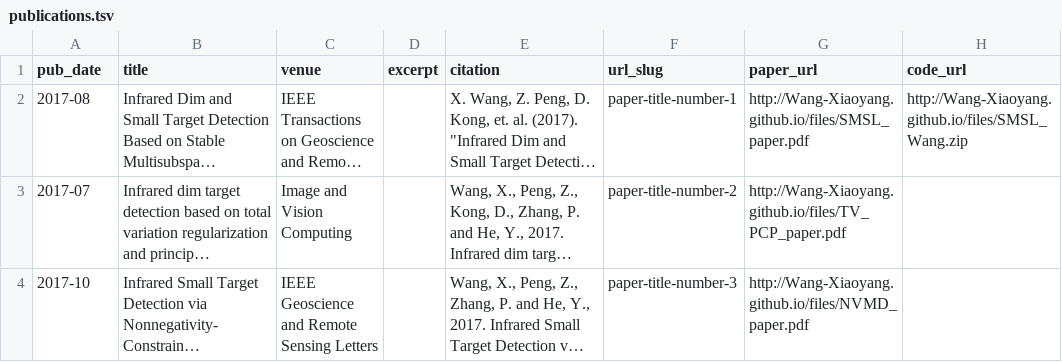
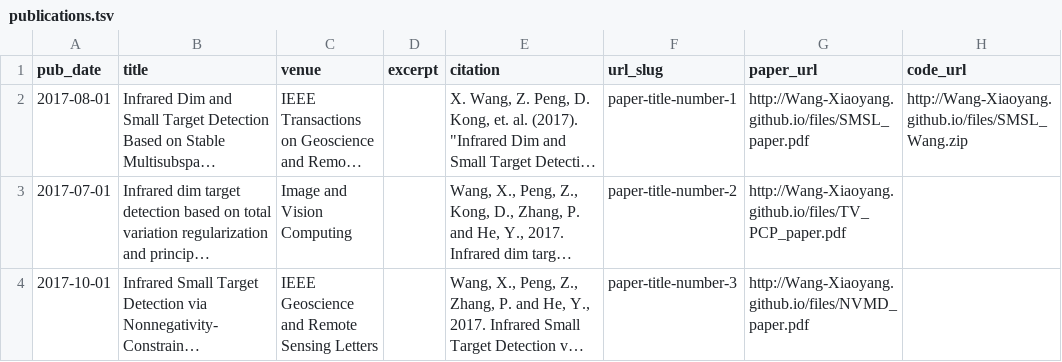
Before and after one commit to Wang-Xiaoyang/academicpages.github.io, a TSV file: markdown_generator/publications.tsv, drawn as a sheet; long unchanged cells end in …; the diff names each change by its address in the sheet, - before the commit and + after, or states it on an @@ line.

```diff
--- a/markdown_generator/publications.tsv
+++ b/markdown_generator/publications.tsv
-A2 (pub_date): 2017-08
+A2 (pub_date): 2017-08-01
-A3 (pub_date): 2017-07
+A3 (pub_date): 2017-07-01
-A4 (pub_date): 2017-10
+A4 (pub_date): 2017-10-01
```
Also changed, not shown: 4 other files.
